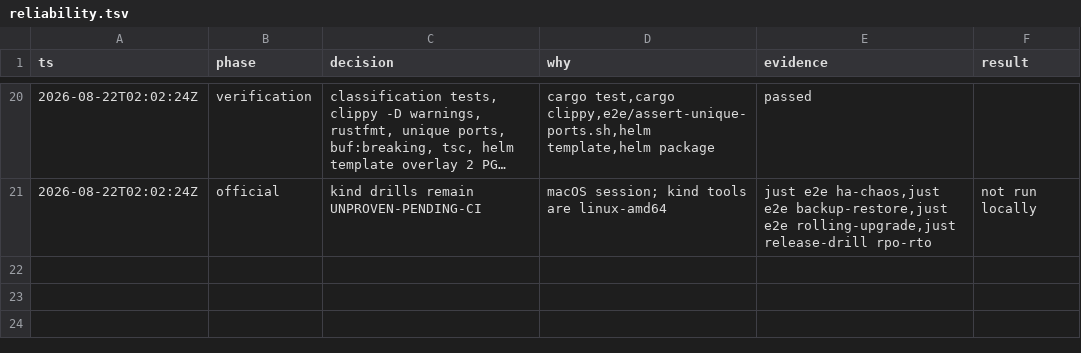
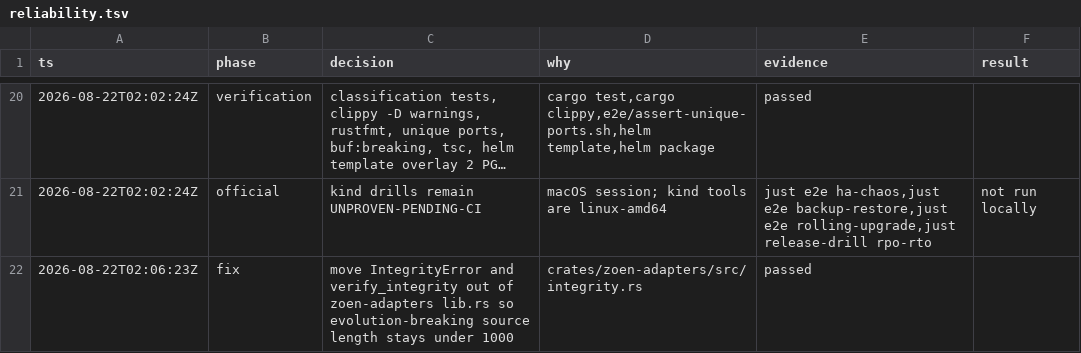
Before and after one commit to EnzoTironi/OS, a TSV file: .audit/reliability.tsv, drawn as a sheet; only a part is shown, gaps mark what is left out; long unchanged cells end in …; the diff names each change by its address in the sheet, - before the commit and + after, or states it on an @@ line.

Commit message:
Move adapter integrity checks out of lib.rs
evolution-breaking fails any listed source at 1000 lines. V1-21 added
IntegrityError and verify_integrity inline and pushed lib.rs to 1024.
Those types now live in integrity.rs and stay re-exported from the crate.

```diff
--- a/.audit/reliability.tsv
+++ b/.audit/reliability.tsv
+row 22: 2026-08-22T02:06:23Z | fix | move IntegrityError and verify_integrity out of zoen-adapters lib.rs so evolution-breaking source length stays under 1000 | crates/zoen-adapters/src/integrity.rs | passed
```
Also changed, not shown: 2 other files.
